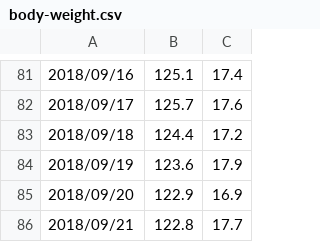
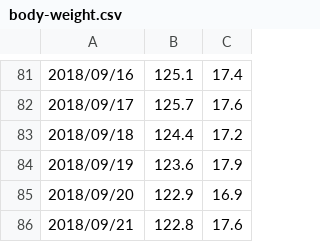
Before and after one commit to LiuJi-Jim/files, a CSV file: body-weight.csv, drawn as a sheet; only a part is shown, gaps mark what is left out.

Commit message:
Update body-weight.csv

```diff
--- a/body-weight.csv
+++ b/body-weight.csv
@@ -85,2 +85,2 @@
 2018/09/20, 122.9, 16.9
-2018/09/21, 122.8, 17.7
+2018/09/21, 122.8, 17.6
```
